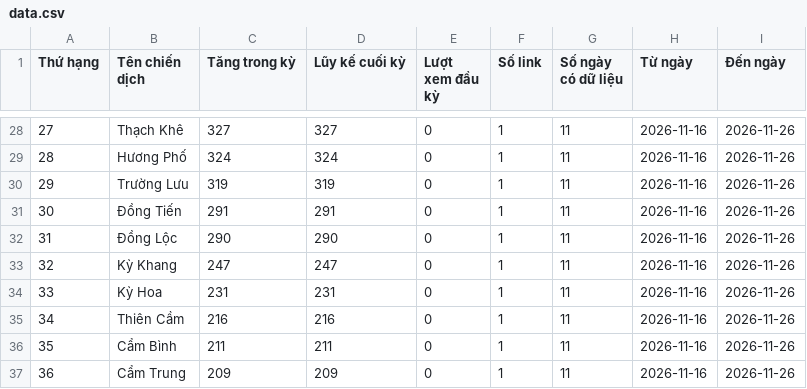
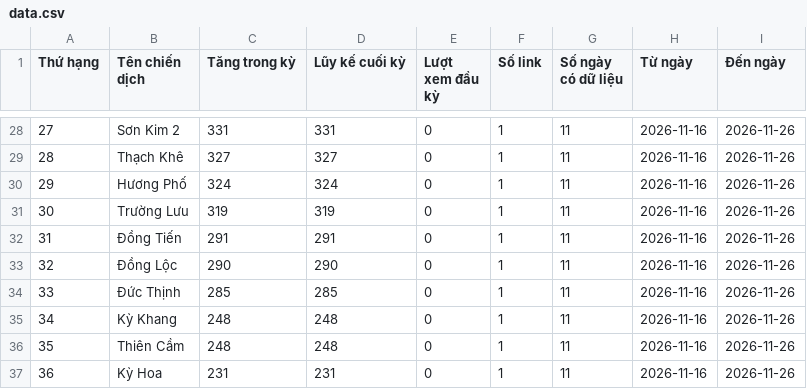
Before and after one commit to phuonglinh-ai/truyenthonghatinh, a CSV file: data.csv, drawn as a sheet; only a part is shown, gaps mark what is left out; the diff covers the shown part only.

```diff
--- a/data.csv
+++ b/data.csv
@@ -28,10 +28,10 @@
-27,Thạch Khê,327,327,0,1,11,2026-11-16,2026-11-26
-28,Hương Phố,324,324,0,1,11,2026-11-16,2026-11-26
-29,Trường Lưu,319,319,0,1,11,2026-11-16,2026-11-26
-30,Đồng Tiến,291,291,0,1,11,2026-11-16,2026-11-26
-31,Đồng Lộc,290,290,0,1,11,2026-11-16,2026-11-26
-32,Kỳ Khang,247,247,0,1,11,2026-11-16,2026-11-26
-33,Kỳ Hoa,231,231,0,1,11,2026-11-16,2026-11-26
-34,Thiên Cầm,216,216,0,1,11,2026-11-16,2026-11-26
-35,Cẩm Bình,211,211,0,1,11,2026-11-16,2026-11-26
-36,Cẩm Trung,209,209,0,1,11,2026-11-16,2026-11-26
+27,Sơn Kim 2,331,331,0,1,11,2026-11-16,2026-11-26
+28,Thạch Khê,327,327,0,1,11,2026-11-16,2026-11-26
+29,Hương Phố,324,324,0,1,11,2026-11-16,2026-11-26
+30,Trường Lưu,319,319,0,1,11,2026-11-16,2026-11-26
+31,Đồng Tiến,291,291,0,1,11,2026-11-16,2026-11-26
+32,Đồng Lộc,290,290,0,1,11,2026-11-16,2026-11-26
+33,Đức Thịnh,285,285,0,1,11,2026-11-16,2026-11-26
+34,Kỳ Khang,248,248,0,1,11,2026-11-16,2026-11-26
+35,Thiên Cầm,248,248,0,1,11,2026-11-16,2026-11-26
+36,Kỳ Hoa,231,231,0,1,11,2026-11-16,2026-11-26
```
Also changed, not shown: 157 edited cells elsewhere in this file.
